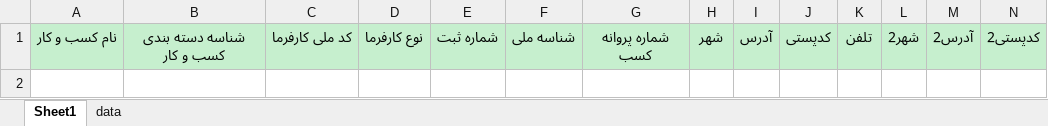
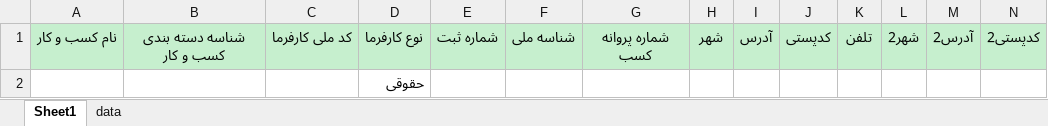
Before and after one commit to AminTakmili/adlgostar-pwa, an Excel workbook: src/assets/excell/business.xlsx, sheet Sheet1, drawn as a sheet; only a part is shown; values as stored, in another font and other column widths than the file's, no borders; rows hold the shown columns only; the diff names each change by its address in the sheet, - before the commit and + after, or states it on an @@ line.

```diff
--- a/src/assets/excell/business.xlsx (sheet Sheet1)
+++ b/src/assets/excell/business.xlsx (sheet Sheet1)
+row 2:  |  |  | حقوقی
```
Also changed, not shown: src/assets/excell/business_employee.xlsx, 1 other file.
